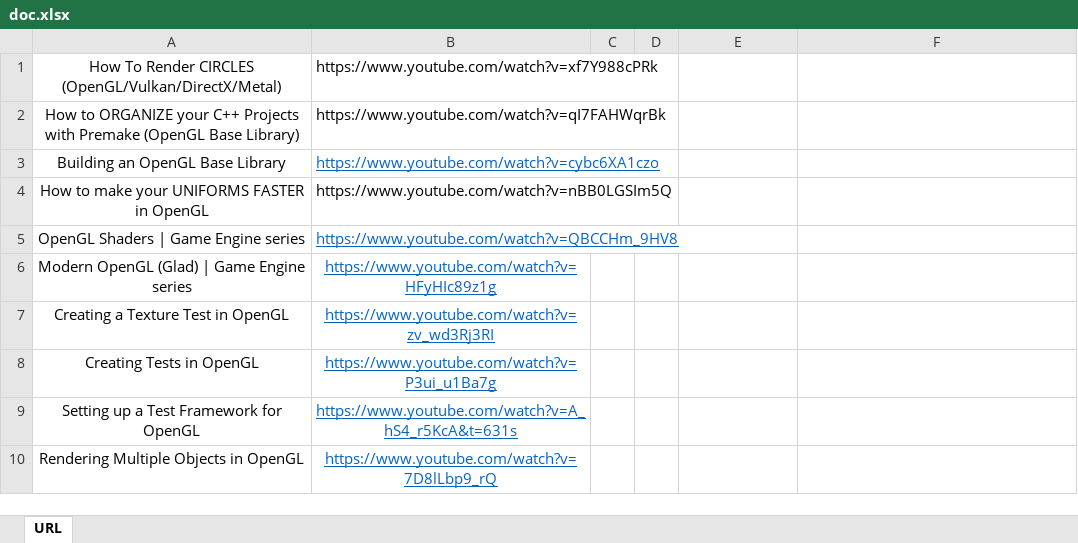
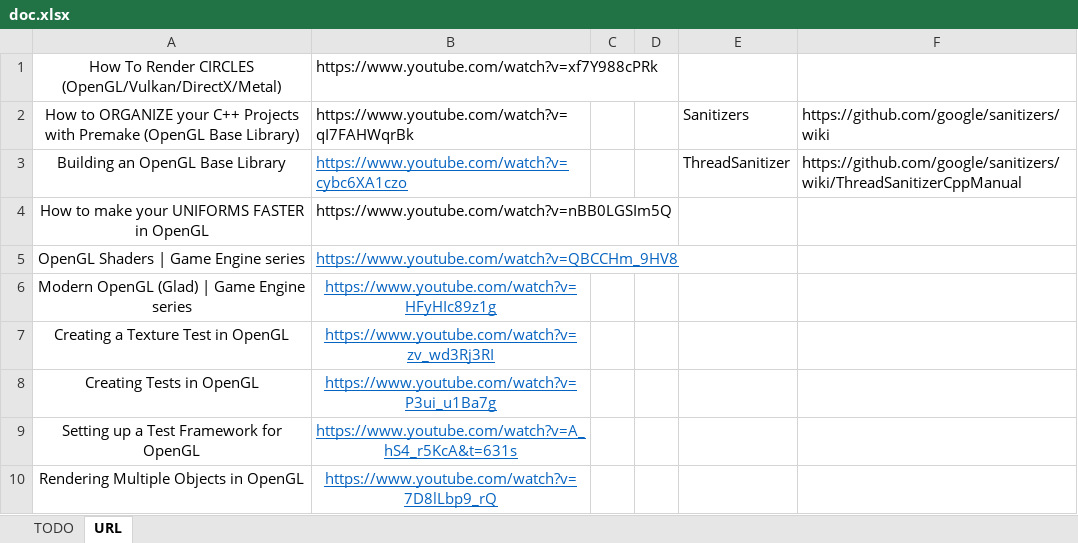
Before and after one commit to binariusO1/honey_engine, an Excel workbook: docs/doc.xlsx, sheet URL, drawn as a sheet; only a part is shown; values as stored, in another font and other column widths than the file's, no borders; the diff names each change by its address in the sheet, - before the commit and + after, or states it on an @@ line.

```diff
--- a/docs/doc.xlsx (sheet URL)
+++ b/docs/doc.xlsx (sheet URL)
+sheet tab: TODO
-E2: (empty)
+E2: Sanitizers
-F2: (empty)
+F2: https://github.com/google/sanitizers/wiki
-E3: (empty)
+E3: ThreadSanitizer
-F3: (empty)
+F3: https://github.com/google/sanitizers/wiki/ThreadSanitizerCppManual
```
Also changed, not shown: 18 other files.
